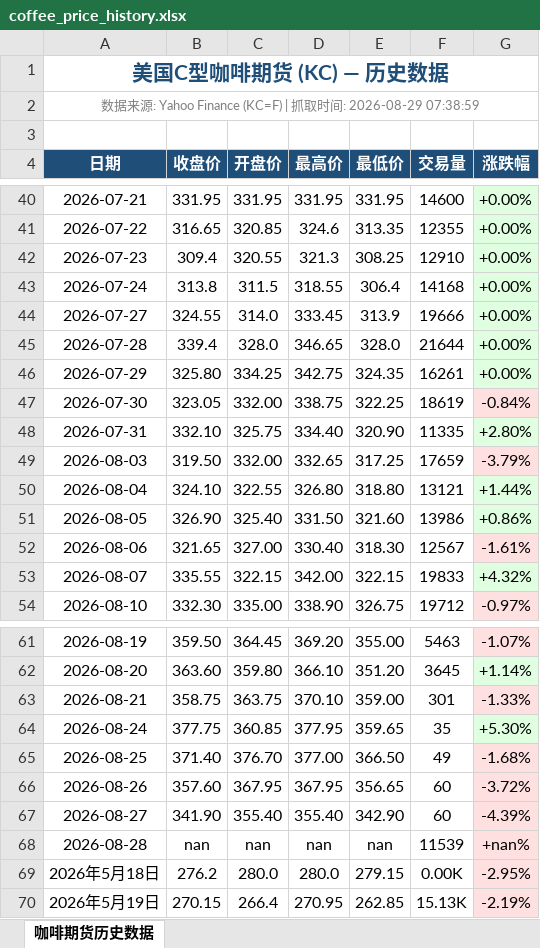
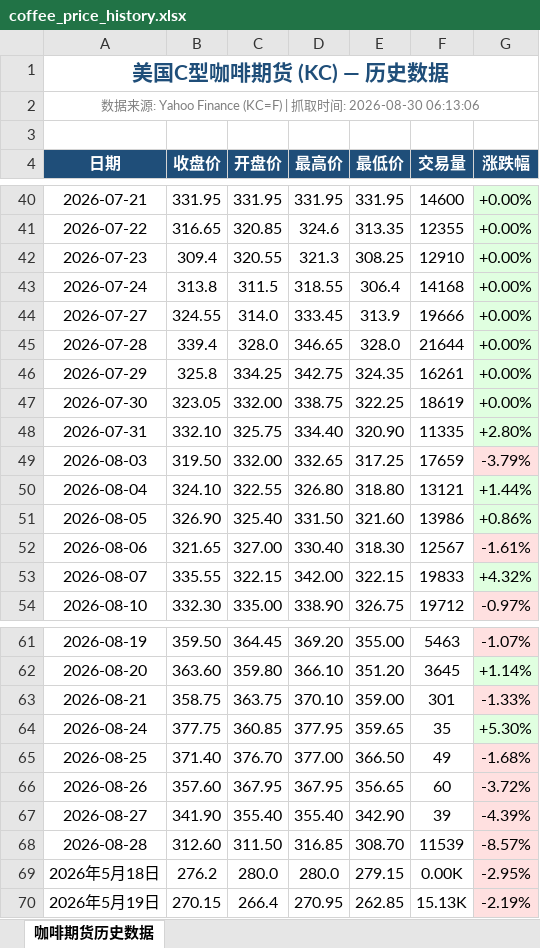
Before and after one commit to 2368846312-oss/coffee-price-spider, an Excel workbook: coffee_price_history.xlsx, sheet 咖啡期货历史数据, drawn as a sheet; only a part is shown, gaps mark what is left out; values as stored, in another font and other column widths than the file's, no borders; the diff names each change by its address in the sheet, - before the commit and + after, or states it on an @@ line.

```diff
--- a/coffee_price_history.xlsx (sheet 咖啡期货历史数据)
+++ b/coffee_price_history.xlsx (sheet 咖啡期货历史数据)
-A2 (日期): …间: 2026-08-29 07:38:59
+A2 (日期): …间: 2026-08-30 06:13:06
-B46 (收盘价): 325.80
+B46 (收盘价): 325.8
-G47 (涨跌幅): -0.84%
+G47 (涨跌幅): +0.00%
-G47 fill: #FFE0E0
+G47 fill: #E0FFE0
-F67 (交易量): 60
+F67 (交易量): 39
-B68 (收盘价): nan
+B68 (收盘价): 312.60
-C68 (开盘价): nan
+C68 (开盘价): 311.50
-D68 (最高价): nan
+D68 (最高价): 316.85
-E68 (最低价): nan
+E68 (最低价): 308.70
-G68 (涨跌幅): +nan%
+G68 (涨跌幅): -8.57%
```
